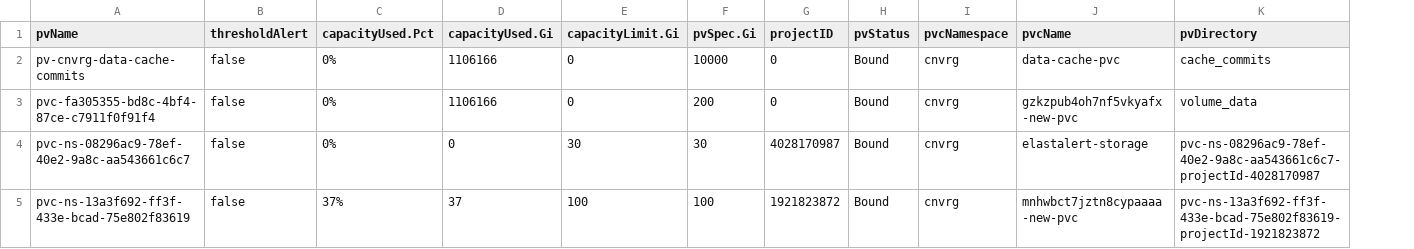
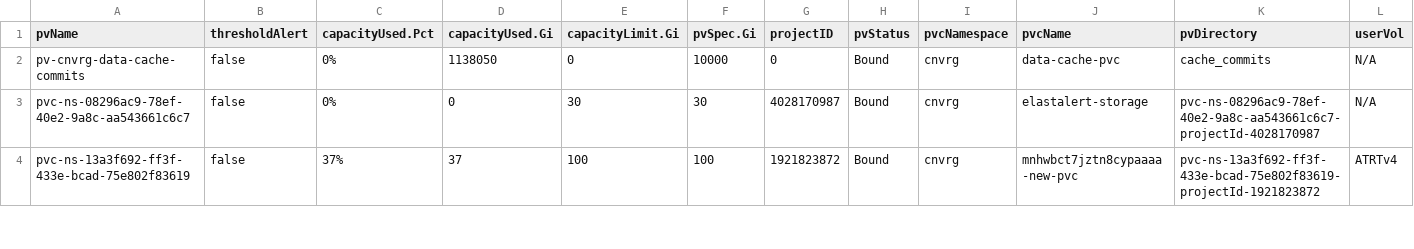
Before and after one commit to MarkIIISystems/rshiny-cnvrg-capacity-reporting, a CSV file: reports/pvCapReport.csv, drawn as a sheet; only a part is shown; removed rows and columns are numbered as before the commit, all else as after; the diff covers the shown part only; the diff names each change by its address in the sheet, - before the commit and + after, or states it on an @@ line.

Commit message:
Update pvCapReport.csv

```diff
--- a/reports/pvCapReport.csv
+++ b/reports/pvCapReport.csv
+column L (userVol), rows 2-4: N/A | N/A | ATRTv4
-D2 (capacityUsed.Gi): 1106166
+D2 (capacityUsed.Gi): 1138050
-row 3: pvc-fa305355-bd8c-4bf4-87ce-c7911f0f91f4 | false | 0% | 1106166 | 0 | 200 | 0 | Bound | cnvrg | gzkzpub4oh7nf5vkyafx-new-pvc | volume_data
```
Also changed, not shown: 1 added row, 1 removed row and 3 edited cells elsewhere in this file.
